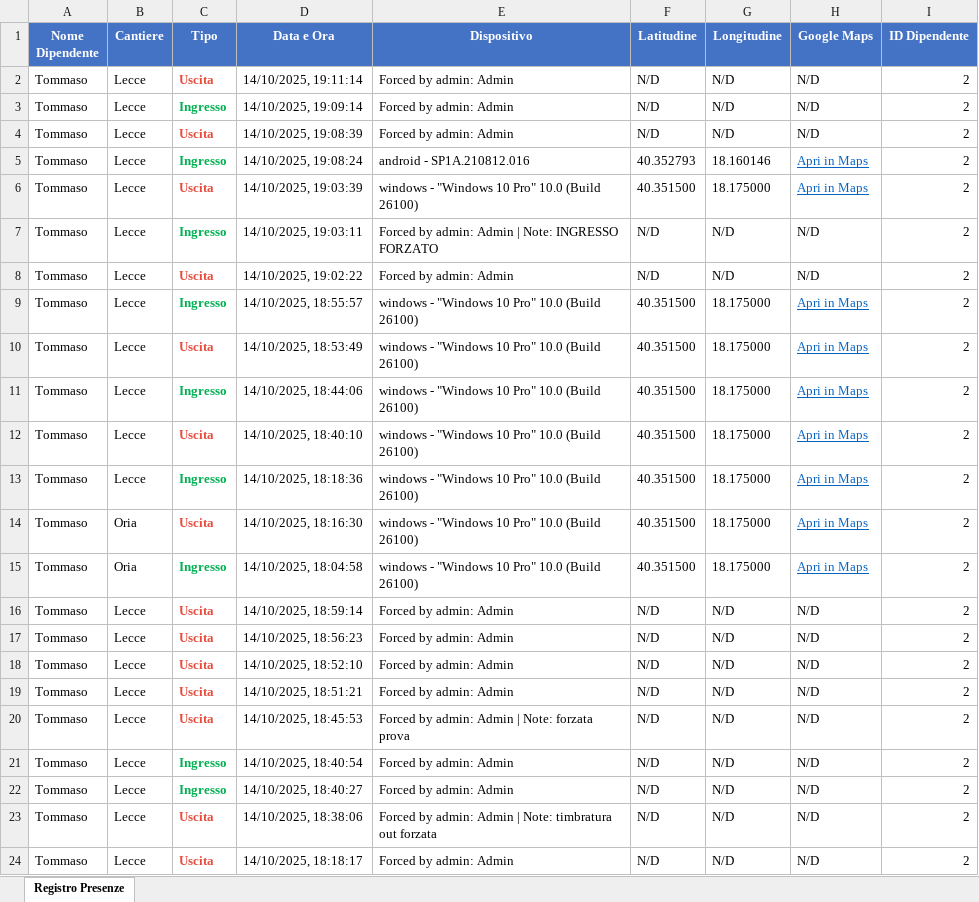
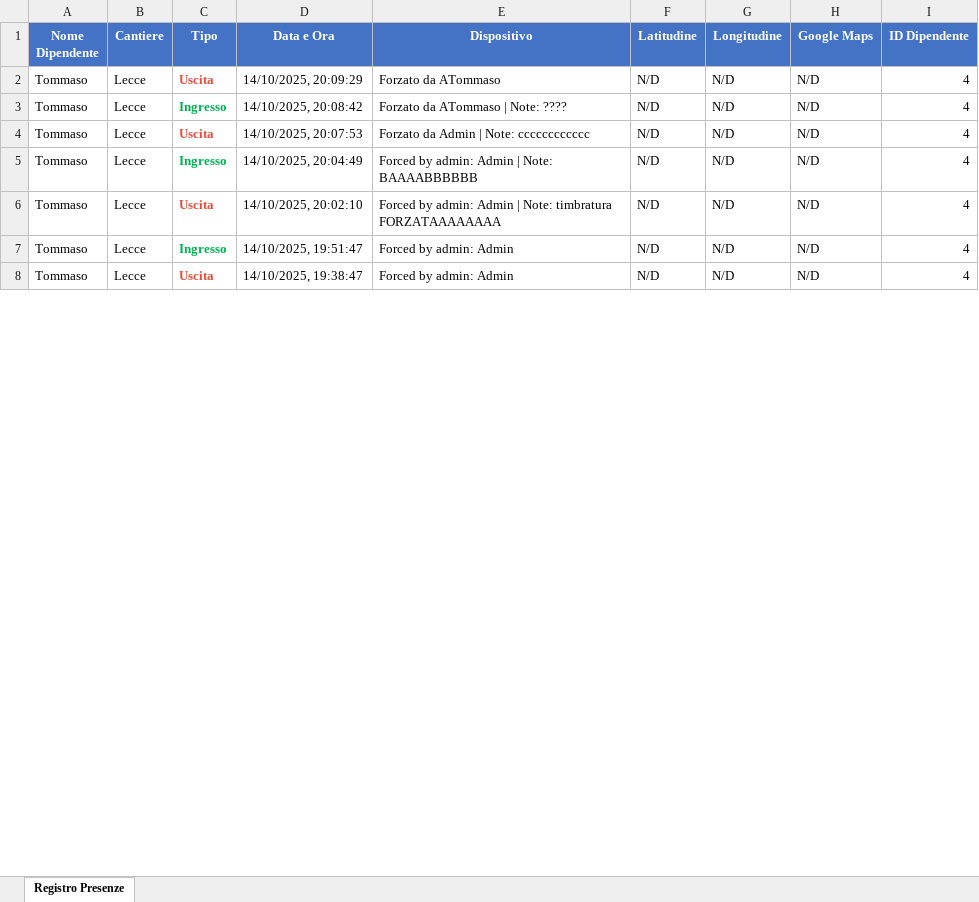
Before and after one commit to fragarray/ingresso_uscita, an Excel workbook: server/reports/attendance_report.xlsx, sheet Registro Presenze, drawn as a sheet; only a part is shown; values as stored, in another font and other column widths than the file's, no borders; removed rows and columns are numbered as before the commit, all else as after; the diff covers the shown part only; the diff names each change by its address in the sheet, - before the commit and + after, or states it on an @@ line.

```diff
--- a/server/reports/attendance_report.xlsx (sheet Registro Presenze)
+++ b/server/reports/attendance_report.xlsx (sheet Registro Presenze)
-D2 (Data e Ora): 14/10/2025, 19:11:14
+D2 (Data e Ora): 14/10/2025, 20:09:29
-E2 (Dispositivo): Forced by admin: Admin
+E2 (Dispositivo): Forzato da ATommaso
-I2:I4 (ID Dipendente): 2
+I2:I4 (ID Dipendente): 4
-D3 (Data e Ora): 14/10/2025, 19:09:14
+D3 (Data e Ora): 14/10/2025, 20:08:42
-E3 (Dispositivo): Forced by admin: Admin
+E3 (Dispositivo): Forzato da ATommaso | Note: ????
-D4 (Data e Ora): 14/10/2025, 19:08:39
+D4 (Data e Ora): 14/10/2025, 20:07:53
-E4 (Dispositivo): Forced by admin: Admin
+E4 (Dispositivo): Forzato da Admin | Note: cccccccccccc
-row 5: Tommaso | Lecce | Ingresso | 14/10/2025, 19:08:24 | android - SP1A.210812.016 | 40.352793 | 18.160146 | Apri in Maps | 2
-row 6: Tommaso | Lecce | Uscita | 14/10/2025, 19:03:39 | windows - "Windows 10 Pro" 10.0 (Build 26100) | 40.351500 | 18.175000 | Apri in Maps | 2
-D5 (Data e Ora): 14/10/2025, 19:03:11
+D5 (Data e Ora): 14/10/2025, 20:04:49
-E5 (Dispositivo): Forced by admin: Admin | Note: INGRESSO FORZATO
+E5 (Dispositivo): Forced by admin: Admin | Note: BAAAABBBBBB
-I5:I6 (ID Dipendente): 2
+I5:I6 (ID Dipendente): 4
-D6 (Data e Ora): 14/10/2025, 19:02:22
+D6 (Data e Ora): 14/10/2025, 20:02:10
-E6 (Dispositivo): Forced by admin: Admin
+E6 (Dispositivo): Forced by admin: Admin | Note: timbratura FORZATAAAAAAAA
-row 9: Tommaso | Lecce | Ingresso | 14/10/2025, 18:55:57 | windows - "Windows 10 Pro" 10.0 (Build 26100) | 40.351500 | 18.175000 | Apri in Maps | 2
-row 10: Tommaso | Lecce | Uscita | 14/10/2025, 18:53:49 | windows - "Windows 10 Pro" 10.0 (Build 26100) | 40.351500 | 18.175000 | Apri in Maps | 2
-row 11: Tommaso | Lecce | Ingresso | 14/10/2025, 18:44:06 | windows - "Windows 10 Pro" 10.0 (Build 26100) | 40.351500 | 18.175000 | Apri in Maps | 2
-row 12: Tommaso | Lecce | Uscita | 14/10/2025, 18:40:10 | windows - "Windows 10 Pro" 10.0 (Build 26100) | 40.351500 | 18.175000 | Apri in Maps | 2
-row 13: Tommaso | Lecce | Ingresso | 14/10/2025, 18:18:36 | windows - "Windows 10 Pro" 10.0 (Build 26100) | 40.351500 | 18.175000 | Apri in Maps | 2
-row 14: Tommaso | Oria | Uscita | 14/10/2025, 18:16:30 | windows - "Windows 10 Pro" 10.0 (Build 26100) | 40.351500 | 18.175000 | Apri in Maps | 2
-row 15: Tommaso | Oria | Ingresso | 14/10/2025, 18:04:58 | windows - "Windows 10 Pro" 10.0 (Build 26100) | 40.351500 | 18.175000 | Apri in Maps | 2
-row 16: Tommaso | Lecce | Uscita | 14/10/2025, 18:59:14 | Forced by admin: Admin | N/D | N/D | N/D | 2
-row 17: Tommaso | Lecce | Uscita | 14/10/2025, 18:56:23 | Forced by admin: Admin | N/D | N/D | N/D | 2
-row 18: Tommaso | Lecce | Uscita | 14/10/2025, 18:52:10 | Forced by admin: Admin | N/D | N/D | N/D | 2
-row 19: Tommaso | Lecce | Uscita | 14/10/2025, 18:51:21 | Forced by admin: Admin | N/D | N/D | N/D | 2
-row 20: Tommaso | Lecce | Uscita | 14/10/2025, 18:45:53 | Forced by admin: Admin | Note: forzata prova | N/D | N/D | N/D | 2
-D7 (Data e Ora): 14/10/2025, 18:40:54
+D7 (Data e Ora): 14/10/2025, 19:51:47
-I7 (ID Dipendente): 2
+I7 (ID Dipendente): 4
-row 22: Tommaso | Lecce | Ingresso | 14/10/2025, 18:40:27 | Forced by admin: Admin | N/D | N/D | N/D | 2
-row 23: Tommaso | Lecce | Uscita | 14/10/2025, 18:38:06 | Forced by admin: Admin | Note: timbratura out forzata | N/D | N/D | N/D | 2
-D8 (Data e Ora): 14/10/2025, 18:18:17
+D8 (Data e Ora): 14/10/2025, 19:38:47
-I8 (ID Dipendente): 2
+I8 (ID Dipendente): 4
```
Also changed, not shown: 6 edited cells and cell formats elsewhere in this sheet, 7 other files.
